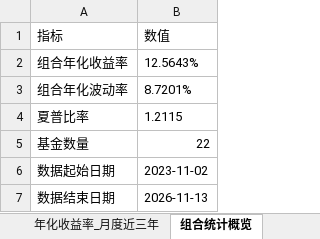
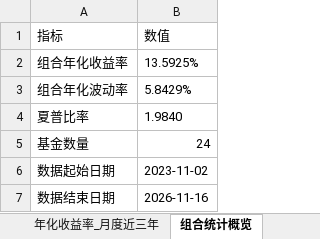
Before and after one commit to bwliseva/portfolio-report, an Excel workbook: automation/投资组合分析明细.xlsx, sheet 组合统计概览, drawn as a sheet; values as stored, in another font and other column widths than the file's, no borders; the diff names each change by its address in the sheet, - before the commit and + after, or states it on an @@ line.

```diff
--- a/automation/投资组合分析明细.xlsx (sheet 组合统计概览)
+++ b/automation/投资组合分析明细.xlsx (sheet 组合统计概览)
-B2 (数值): 12.5643%
+B2 (数值): 13.5925%
-B3 (数值): 8.7201%
+B3 (数值): 5.8429%
-B4 (数值): 1.2115
+B4 (数值): 1.9840
-B5 (数值): 22
+B5 (数值): 24
-B7 (数值): 2026-11-13
+B7 (数值): 2026-11-16
```
Also changed, not shown: sheet 年化协方差矩阵_日度近一年, sheet 组合绝对累计收益率, sheet 风险平价组合累计收益率, sheet 相关系数矩阵_日度近一年, sheet 两模型回撤对比_近一年, sheet 回测_今年以来_起点0, 17 more sheets.
